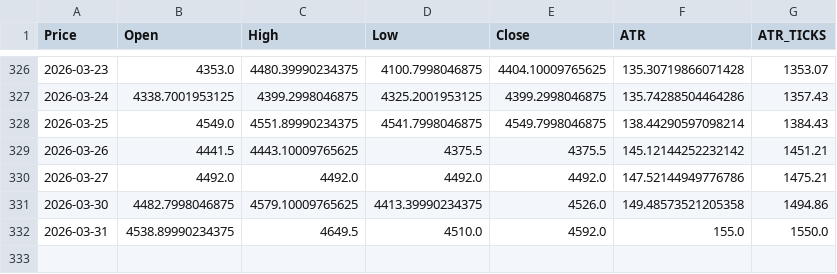
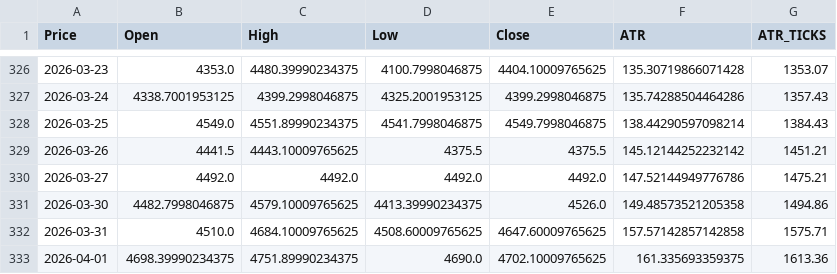
Before and after one commit to tusiklavan13/QuickLot, a CSV file: history/GC.csv, drawn as a sheet; only a part is shown, gaps mark what is left out; the diff names each change by its address in the sheet, - before the commit and + after, or states it on an @@ line.

Commit message:
chore(history): update CSV + market-history.json

```diff
--- a/history/GC.csv
+++ b/history/GC.csv
-B332 (Open): 4538.89990234375
+B332 (Open): 4510.0
-C332 (High): 4649.5
+C332 (High): 4684.10009765625
-D332 (Low): 4510.0
+D332 (Low): 4508.60009765625
-E332 (Close): 4592.0
+E332 (Close): 4647.60009765625
-F332 (ATR): 155.0
+F332 (ATR): 157.57142857142858
-G332 (ATR_TICKS): 1550.0
+G332 (ATR_TICKS): 1575.71
+row 333: 2026-04-01 | 4698.39990234375 | 4751.89990234375 | 4690.0 | 4702.10009765625 | 161.335693359375 | 1613.36
```
Also changed, not shown: history/CL.csv, history/HG.csv, 16 other files.
